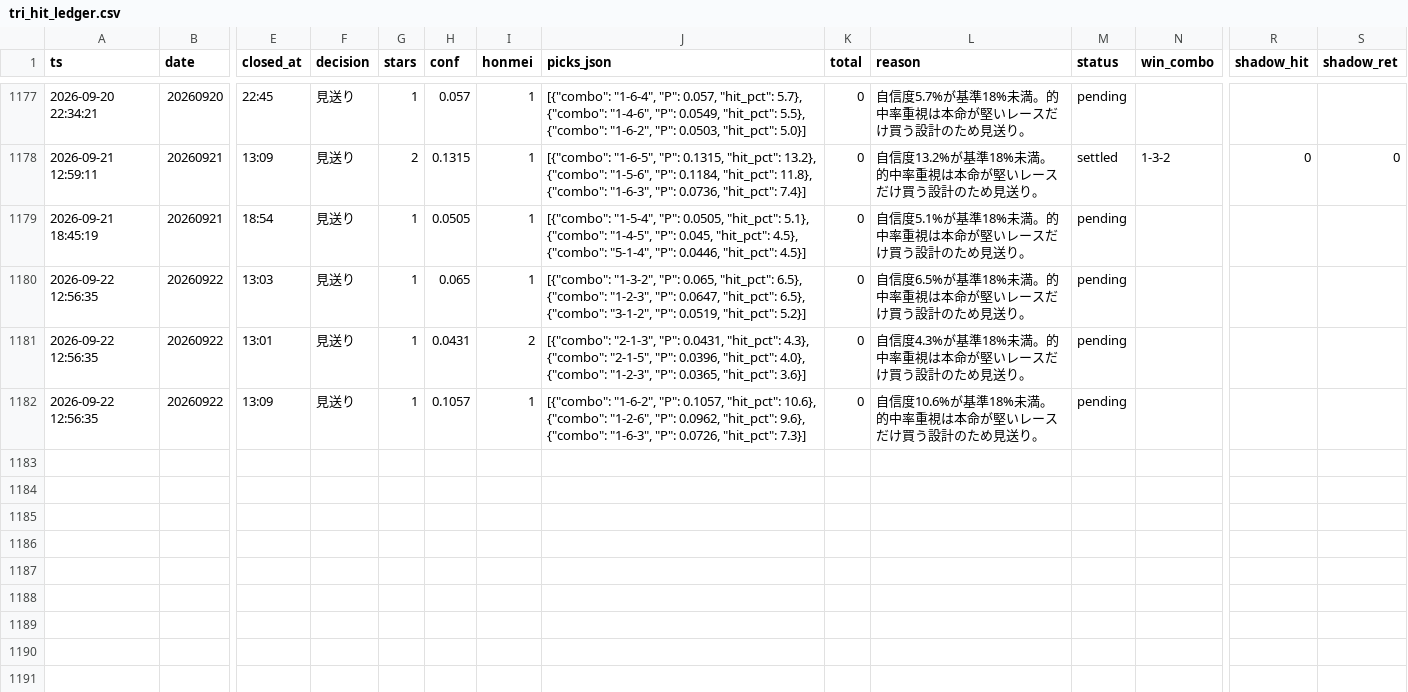
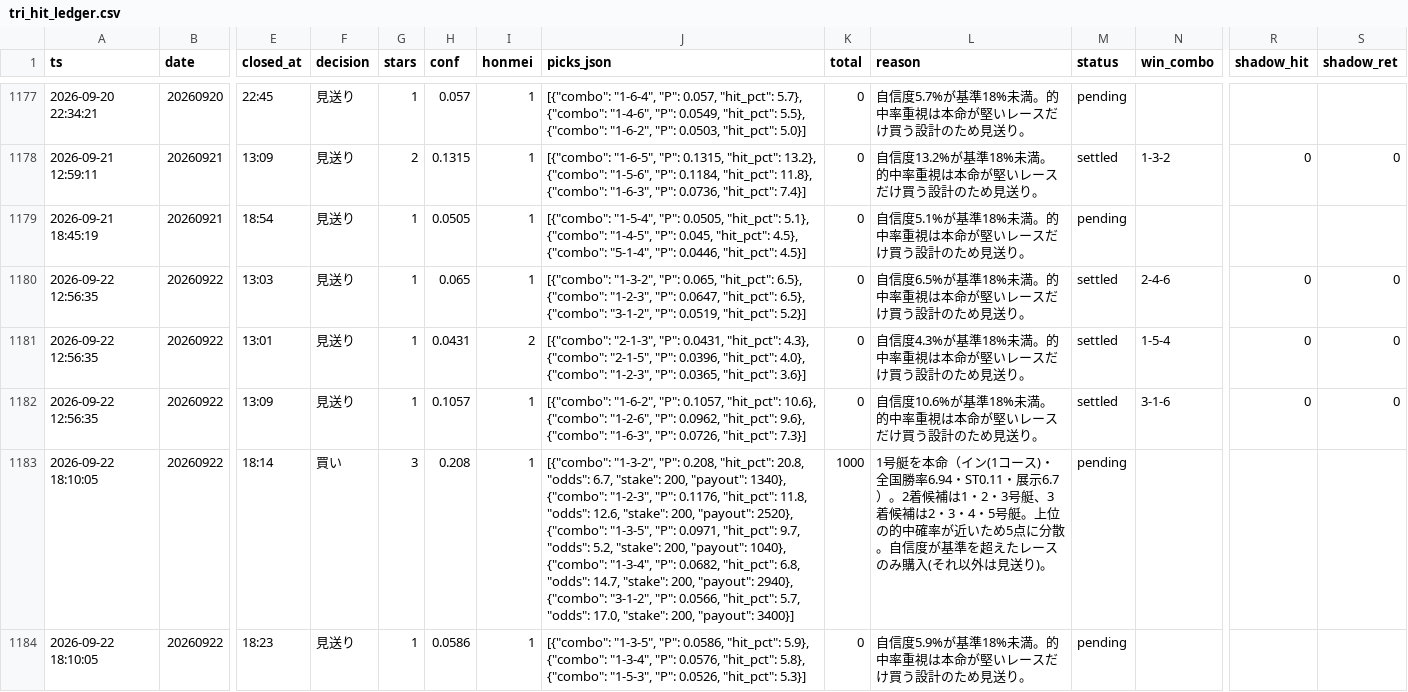
Before and after one commit to fujita-maker/boat-race-ai, a CSV file: data/tri_hit_ledger.csv, drawn as a sheet; only a part is shown, gaps mark what is left out; rows hold the shown columns only; the diff names each change by its address in the sheet, - before the commit and + after, or states it on an @@ line.

```diff
--- a/data/tri_hit_ledger.csv
+++ b/data/tri_hit_ledger.csv
-M1180:M1182 (status): pending
+M1180:M1182 (status): settled
-N1180 (win_combo): (empty)
+N1180 (win_combo): 2-4-6
-R1180:R1182 (shadow_hit): (empty)
+R1180:R1182 (shadow_hit): 0
-S1180:S1182 (shadow_ret): (empty)
+S1180:S1182 (shadow_ret): 0
-N1181 (win_combo): (empty)
+N1181 (win_combo): 1-5-4
-N1182 (win_combo): (empty)
+N1182 (win_combo): 3-1-6
+row 1183: 2026-09-22 18:10:05 | 20260922 | 18:14 | 買い | 3 | 0.208 | 1 | [{"combo": "1-3-2", "P": 0.208, "hit_pct": 20.8, "odds": 6.7, "stake": 200, "payout": 1340}, {"combo": "1-2-3", "P": 0.1176, "hit_pct": 11.8, "odds": 12.6, "stake": 200, "payout": 2520}, {"combo": "1-3-5", "P": 0.0971, "hit_pct": 9.7, "odds": 5.2, "stake": 200, "payout": 1040}, {"combo": "1-3-4", "P": 0.0682, "hit_pct": 6.8, "odds": 14.7, "stake": 200, "payout": 2940}, {"combo": "3-1-2", "P": 0.0566, "hit_pct": 5.7, "odds": 17.0, "stake": 200, "payout": 3400}] | 1000 | 1号艇を本命（イン(1コース)・全国勝率6.94・ST0.11・展示6.7）。2着候補は1・2・3号艇、3着候補は2・3・4・5号艇。上位の的中確率が近いため5点に分散。自信度が基準を超えたレースのみ購入(それ以外は見送り)。 | pending
+row 1184: 2026-09-22 18:10:05 | 20260922 | 18:23 | 見送り | 1 | 0.0586 | 1 | [{"combo": "1-3-5", "P": 0.0586, "hit_pct": 5.9}, {"combo": "1-3-4", "P": 0.0576, "hit_pct": 5.8}, {"combo": "1-5-3", "P": 0.0526, "hit_pct": 5.3}] | 0 | 自信度5.9%が基準18%未満。的中率重視は本命が堅いレースだけ買う設計のため見送り。 | pending
```
